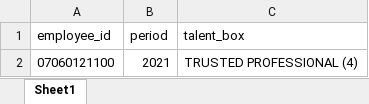
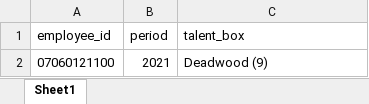
Before and after one commit to KPN-CORP/facecard, an Excel workbook: public/templates/template_talent_box.xlsx, sheet Sheet1, drawn as a sheet; values as stored, in another font and other column widths than the file's, no borders; charts and pictures not drawn; the diff names each change by its address in the sheet, - before the commit and + after, or states it on an @@ line.

```diff
--- a/public/templates/template_talent_box.xlsx (sheet Sheet1)
+++ b/public/templates/template_talent_box.xlsx (sheet Sheet1)
-C2 (talent_box): TRUSTED PROFESSIONAL (4)
+C2 (talent_box): Deadwood (9)
```
Also changed, not shown: public/templates/template_talent_status.xlsx, 19 other files.
